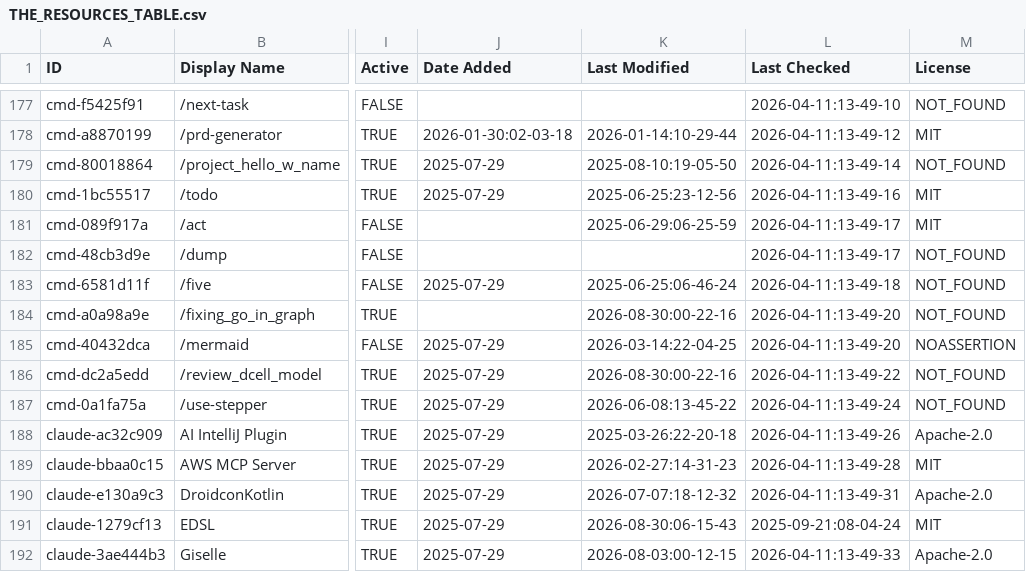
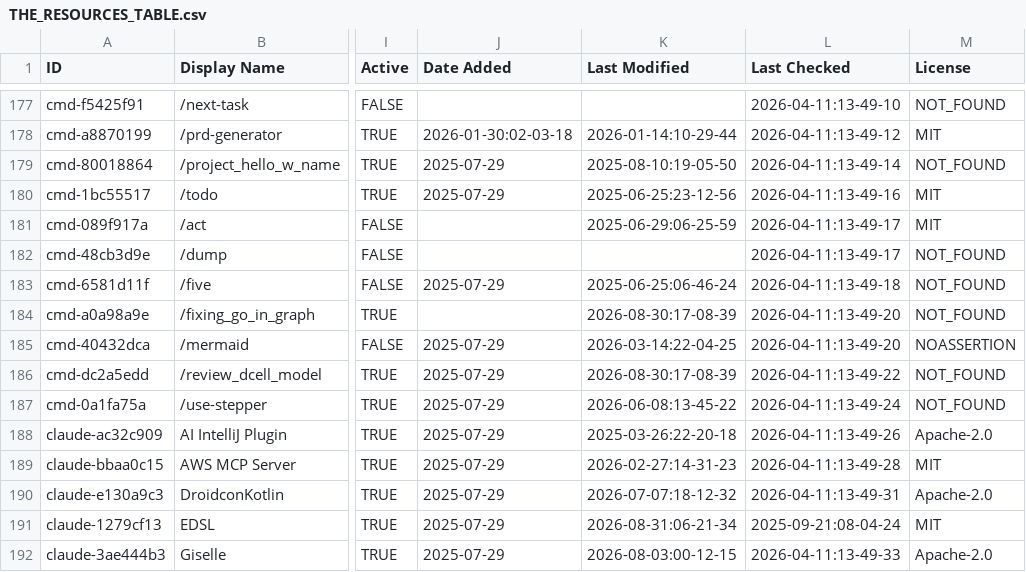
Before and after one commit to ats-kinoshita-iso/awesome-claude-code, a CSV file: THE_RESOURCES_TABLE.csv, drawn as a sheet; only a part is shown, gaps mark what is left out; the diff covers the shown part only; the diff names each change by its address in the sheet, - before the commit and + after, or states it on an @@ line.

```diff
--- a/THE_RESOURCES_TABLE.csv
+++ b/THE_RESOURCES_TABLE.csv
-K184 (Last Modified): 2026-08-30:00-22-16
+K184 (Last Modified): 2026-08-30:17-08-39
-K186 (Last Modified): 2026-08-30:00-22-16
+K186 (Last Modified): 2026-08-30:17-08-39
-K191 (Last Modified): 2026-08-30:06-15-43
+K191 (Last Modified): 2026-08-31:06-21-34
```
Also changed, not shown: 42 edited cells elsewhere in this file.
